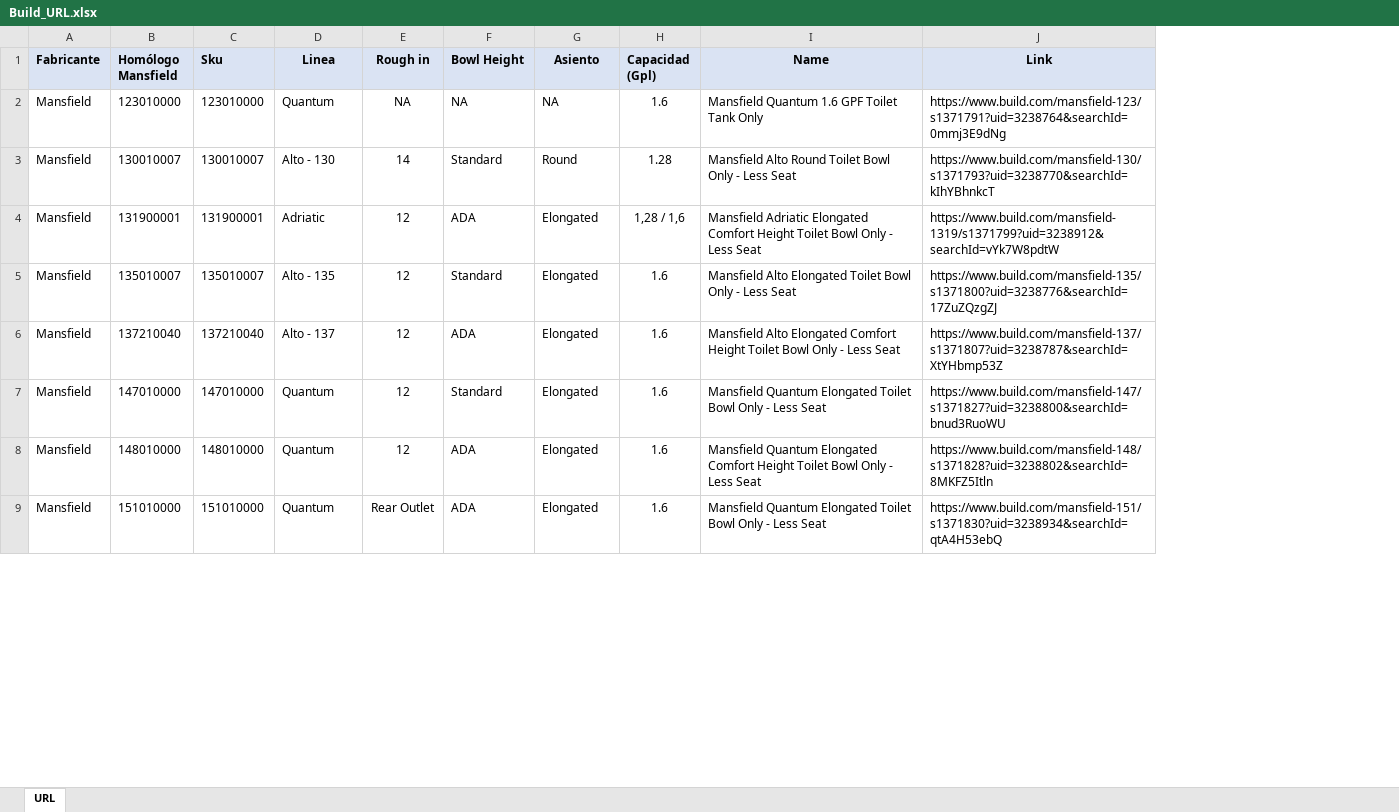
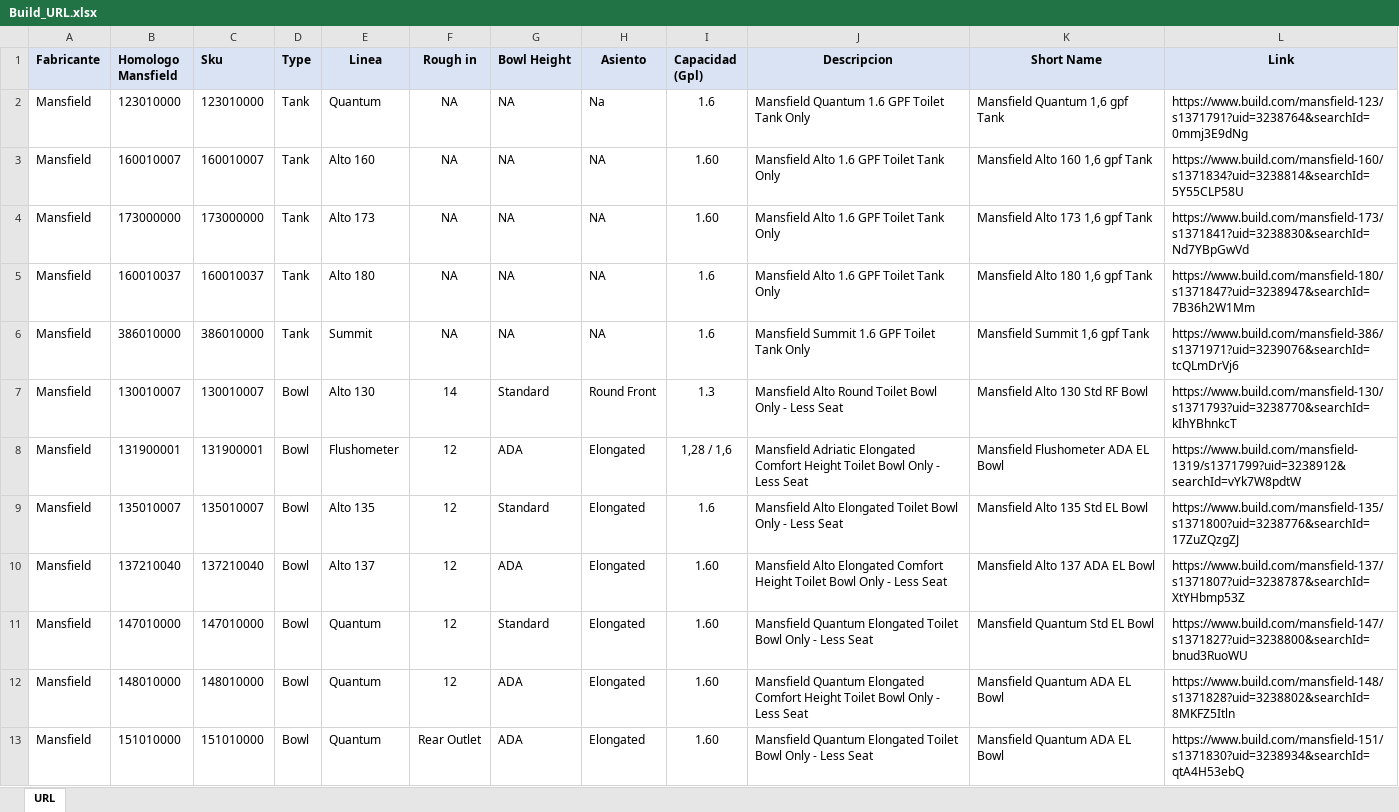
Before and after one commit to jmonsa13/Scrapping, an Excel workbook: XX_Url/Build_URL.xlsx, sheet URL, drawn as a sheet; only a part is shown; values as stored, in another font and other column widths than the file's, no borders; addresses are those after the commit; the diff covers the shown part only; the diff names each change by its address in the sheet, - before the commit and + after, or states it on an @@ line.

```diff
--- a/XX_Url/Build_URL.xlsx (sheet URL)
+++ b/XX_Url/Build_URL.xlsx (sheet URL)
+column D (Type), row 2: Tank; rows 7-13: all Bowl
+column K (Short Name), row 2: Mansfield Quantum 1,6 gpf Tank; rows 7-13: Mansfield Alto 130 Std RF Bowl | Mansfield Flushometer ADA EL Bowl | Mansfield Alto 135 Std EL Bowl | Mansfield Alto 137 ADA EL Bowl | Mansfield Quantum Std EL Bowl | Mansfield Quantum ADA EL Bowl | Mansfield Quantum ADA EL Bowl
-B1: Homólogo Mansfield
+B1: Homologo Mansfield
-J1: Name
+J1: Descripcion
-H2 (Asiento): NA
+H2 (Asiento): Na
+row 3: Mansfield | 160010007 | 160010007 | Tank | Alto 160 | NA | NA | NA | 1.60 | Mansfield Alto 1.6 GPF Toilet Tank Only | Mansfield Alto 160 1,6 gpf Tank | https://www.build.com/mansfield-160/s1371834?uid=3238814&searchId=5Y55CLP58U
+row 4: Mansfield | 173000000 | 173000000 | Tank | Alto 173 | NA | NA | NA | 1.60 | Mansfield Alto 1.6 GPF Toilet Tank Only | Mansfield Alto 173 1,6 gpf Tank | https://www.build.com/mansfield-173/s1371841?uid=3238830&searchId=Nd7YBpGwVd
+row 5: Mansfield | 160010037 | 160010037 | Tank | Alto 180 | NA | NA | NA | 1.6 | Mansfield Alto 1.6 GPF Toilet Tank Only | Mansfield Alto 180 1,6 gpf Tank | https://www.build.com/mansfield-180/s1371847?uid=3238947&searchId=7B36h2W1Mm
+row 6: Mansfield | 386010000 | 386010000 | Tank | Summit | NA | NA | NA | 1.6 | Mansfield Summit 1.6 GPF Toilet Tank Only | Mansfield Summit 1,6 gpf Tank | https://www.build.com/mansfield-386/s1371971?uid=3239076&searchId=tcQLmDrVj6
-E7 (Linea): Alto - 130
+E7 (Linea): Alto 130
-H7 (Asiento): Round
+H7 (Asiento): Round Front
-I7 (Capacidad (Gpl)): 1.28
+I7 (Capacidad (Gpl)): 1.3
-E8 (Linea): Adriatic
+E8 (Linea): Flushometer
-E9 (Linea): Alto - 135
+E9 (Linea): Alto 135
-E10 (Linea): Alto - 137
+E10 (Linea): Alto 137
-I10:I13 (Capacidad (Gpl)): 1.6
+I10:I13 (Capacidad (Gpl)): 1.60
```
Also changed, not shown: 4 removed rows and 4 edited cells elsewhere in this sheet, XX_Url/Gerber_URL.xlsx, XX_Url/Lowes.xlsx, 24 other files.
